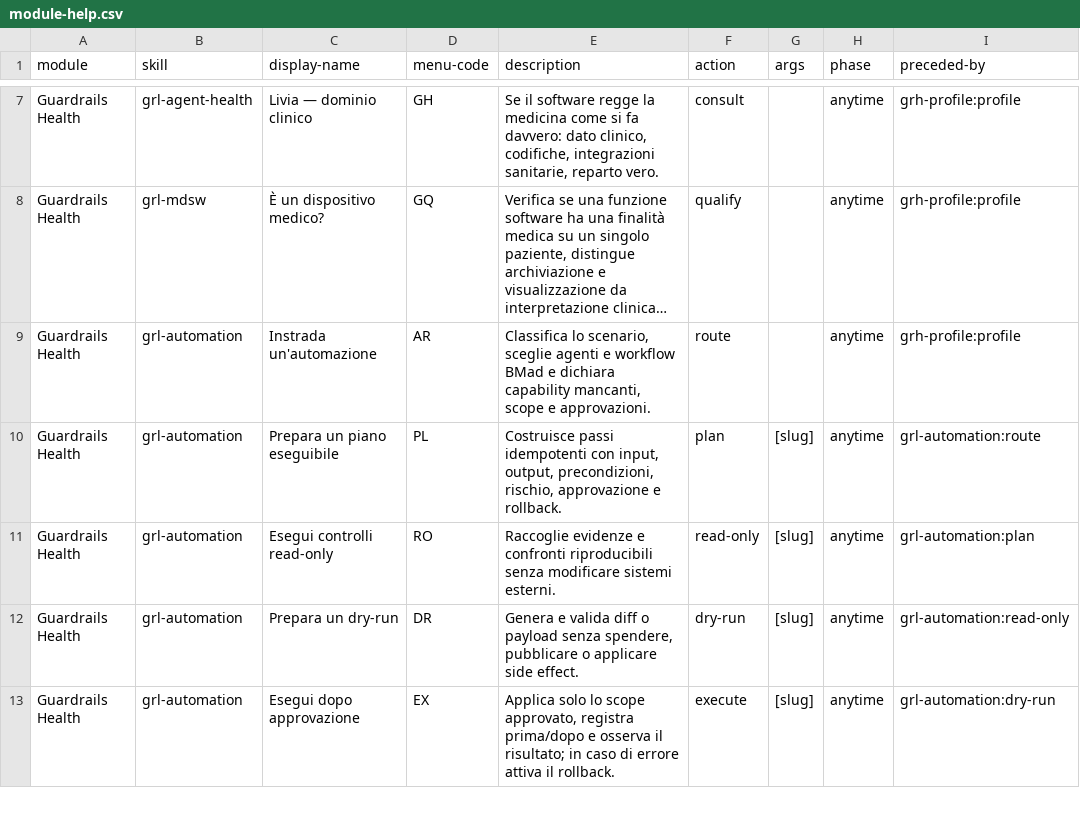
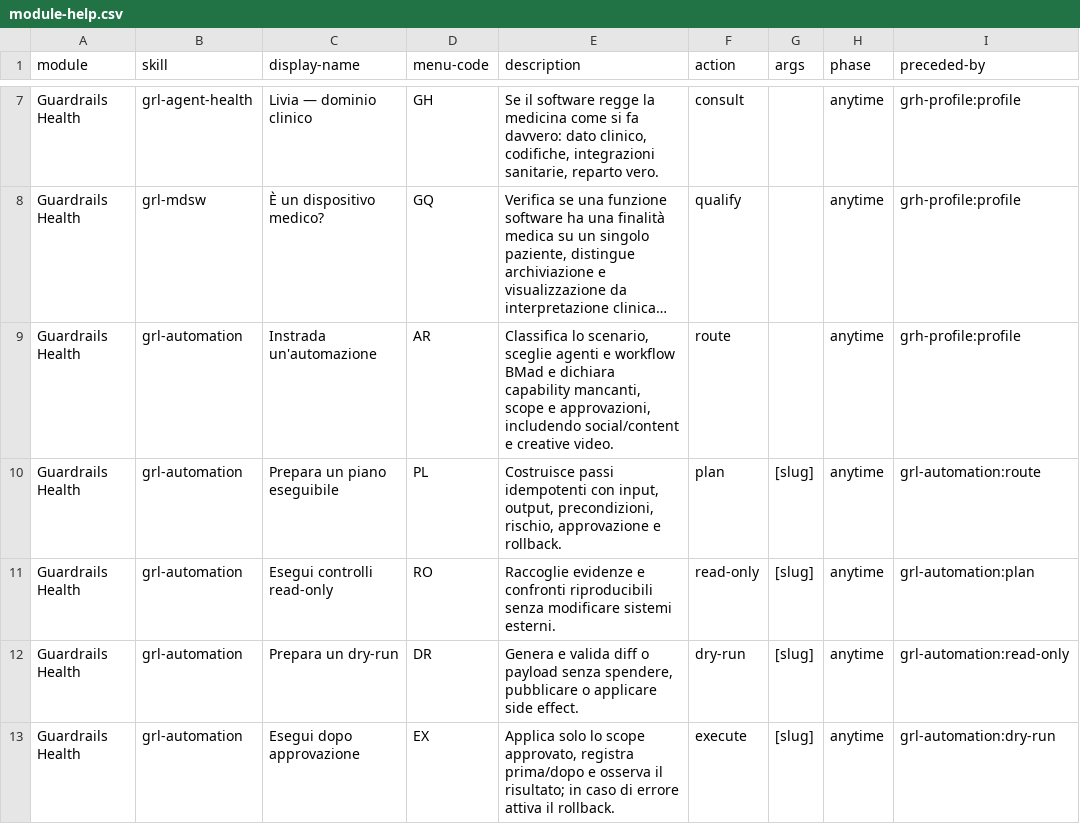
Before and after one commit to mlarese/bmad-module-guardrails-health, a CSV file: src/module-help.csv, drawn as a sheet; only a part is shown, gaps mark what is left out; long unchanged cells end in …; the diff names each change by its address in the sheet, - before the commit and + after, or states it on an @@ line.

Commit message:
feat(grl): add social content and creative video team

```diff
--- a/src/module-help.csv
+++ b/src/module-help.csv
-E9 (description): …scope e approvazioni.
+E9 (description): …scope e approvazioni, includendo social/content e creative video.
```
Also changed, not shown: 6 other files.
